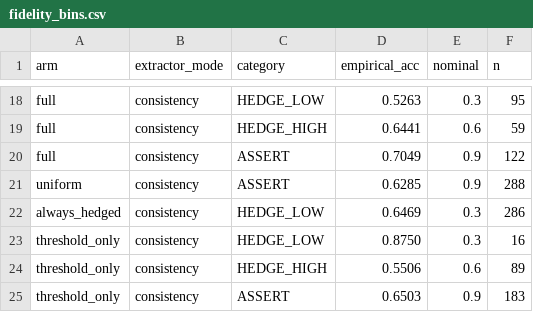
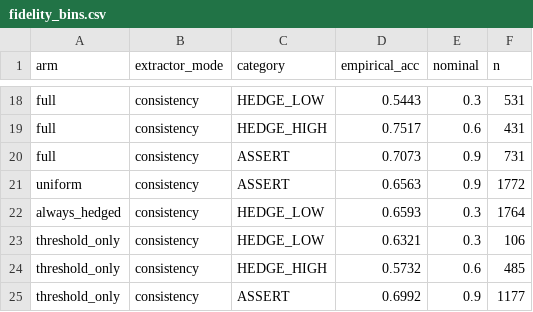
Before and after one commit to cochinescu/truth-llm-prototype, a CSV file: results/fidelity_bins.csv, drawn as a sheet; only a part is shown, gaps mark what is left out; the diff covers the shown part only; the diff names each change by its address in the sheet, - before the commit and + after, or states it on an @@ line.

```diff
--- a/results/fidelity_bins.csv
+++ b/results/fidelity_bins.csv
-D18 (empirical_acc): 0.5263
+D18 (empirical_acc): 0.5443
-F18 (n): 95
+F18 (n): 531
-D19 (empirical_acc): 0.6441
+D19 (empirical_acc): 0.7517
-F19 (n): 59
+F19 (n): 431
-D20 (empirical_acc): 0.7049
+D20 (empirical_acc): 0.7073
-F20 (n): 122
+F20 (n): 731
-D21 (empirical_acc): 0.6285
+D21 (empirical_acc): 0.6563
-F21 (n): 288
+F21 (n): 1772
-D22 (empirical_acc): 0.6469
+D22 (empirical_acc): 0.6593
-F22 (n): 286
+F22 (n): 1764
-D23 (empirical_acc): 0.8750
+D23 (empirical_acc): 0.6321
-F23 (n): 16
+F23 (n): 106
-D24 (empirical_acc): 0.5506
+D24 (empirical_acc): 0.5732
-F24 (n): 89
+F24 (n): 485
-D25 (empirical_acc): 0.6503
+D25 (empirical_acc): 0.6992
-F25 (n): 183
+F25 (n): 1177
```
Also changed, not shown: 32 edited cells elsewhere in this file, results/assertions.csv, results/capability.csv, 13 other files.
